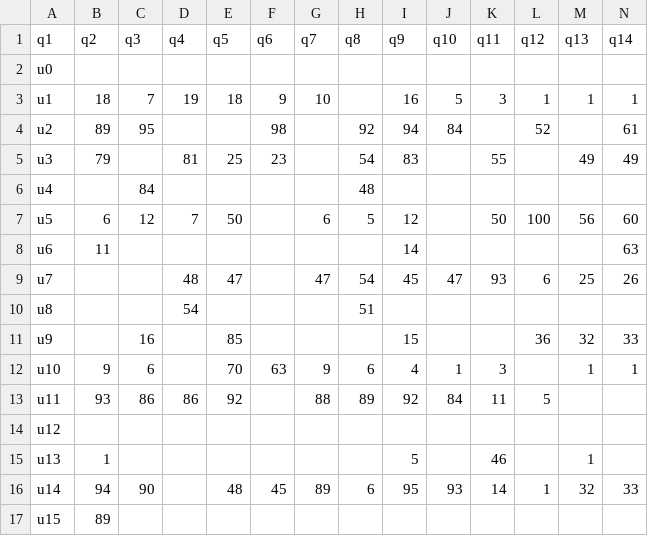
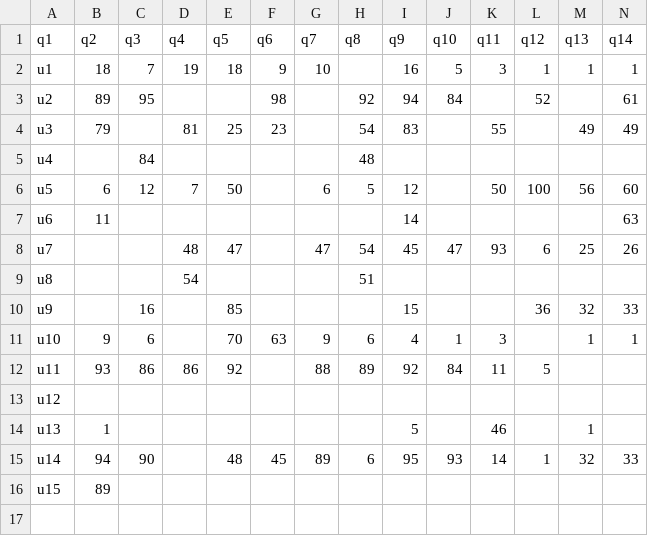
Before and after one commit to StefanoGenettiUniTN/data-mining-course-project, a CSV file: src/collaborative-filtering/data/university/utility_matrix.csv, drawn as a sheet; only a part is shown; rows hold the shown columns only; the diff names each change by its address in the sheet, - before the commit and + after, or states it on an @@ line.

Commit message:
first working collaborative filtering

```diff
--- a/src/collaborative-filtering/data/university/utility_matrix.csv
+++ b/src/collaborative-filtering/data/university/utility_matrix.csv
-row 2: u0
```
Also changed, not shown: 3 other files.
